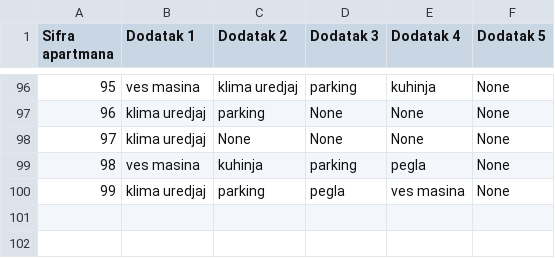
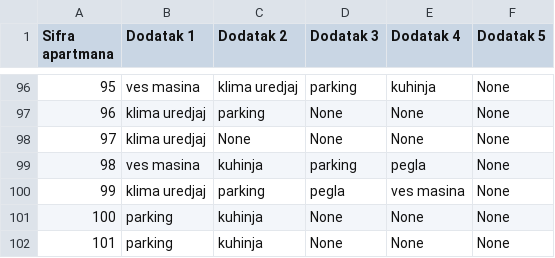
Before and after one commit to teodord25/notbnb, a CSV file: data/amenities.csv, drawn as a sheet; only a part is shown, gaps mark what is left out.

```diff
--- a/data/amenities.csv
+++ b/data/amenities.csv
@@ -100 +100,3 @@ Sifra apartmana,Dodatak 1,Dodatak 2,Dodatak 3,Dodatak 4,Dodatak 5
 99,klima uredjaj,parking,pegla,ves masina,None
+100,parking,kuhinja,None,None,None
+101,parking,kuhinja,None,None,None
```
Also changed, not shown: data/apartment_data.csv, data/reservations.csv, 3 other files.
